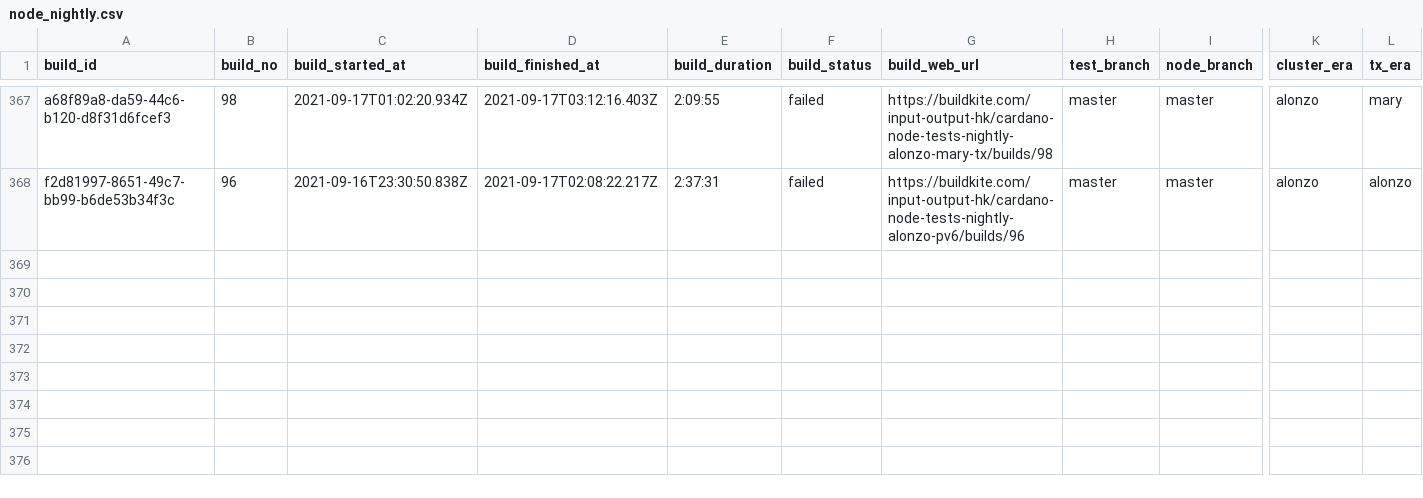
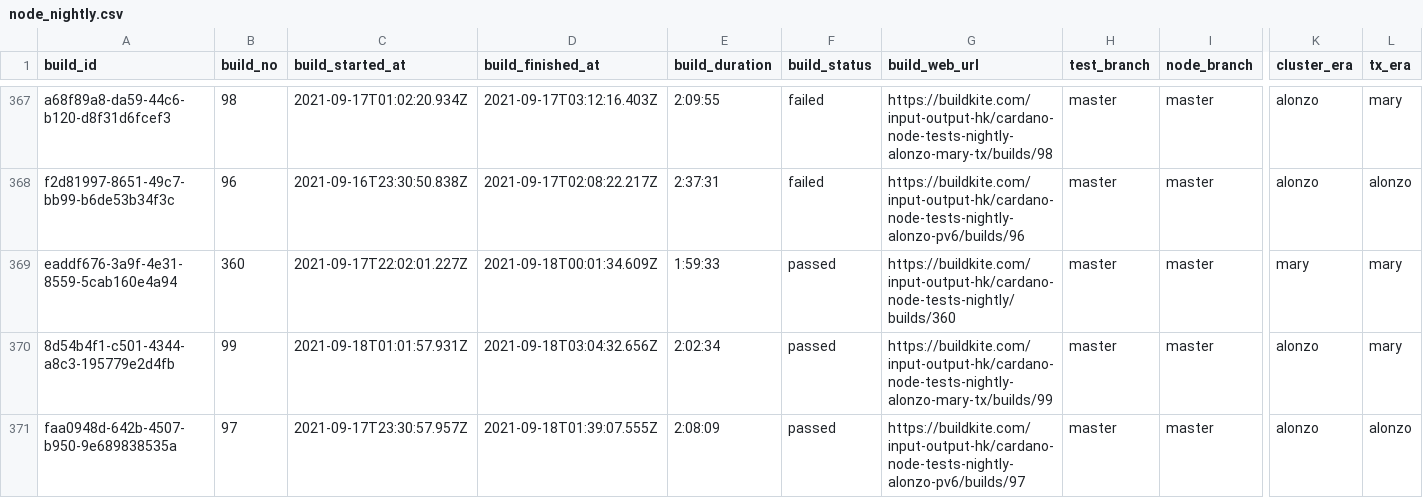
Before and after one commit to saratomaz/cardano-node-tests, a CSV file: sync_tests/csv_files/node_nightly.csv, drawn as a sheet; only a part is shown, gaps mark what is left out; rows hold the shown columns only; the diff names each change by its address in the sheet, - before the commit and + after, or states it on an @@ line.

```diff
--- a/sync_tests/csv_files/node_nightly.csv
+++ b/sync_tests/csv_files/node_nightly.csv
+row 369: eaddf676-3a9f-4e31-8559-5cab160e4a94 | 360 | 2021-09-17T22:02:01.227Z | 2021-09-18T00:01:34.609Z | 1:59:33 | passed | https://buildkite.com/input-output-hk/cardano-node-tests-nightly/builds/360 | master | master | mary | mary
+row 370: 8d54b4f1-c501-4344-a8c3-195779e2d4fb | 99 | 2021-09-18T01:01:57.931Z | 2021-09-18T03:04:32.656Z | 2:02:34 | passed | https://buildkite.com/input-output-hk/cardano-node-tests-nightly-alonzo-mary-tx/builds/99 | master | master | alonzo | mary
+row 371: faa0948d-642b-4507-b950-9e689838535a | 97 | 2021-09-17T23:30:57.957Z | 2021-09-18T01:39:07.555Z | 2:08:09 | passed | https://buildkite.com/input-output-hk/cardano-node-tests-nightly-alonzo-pv6/builds/97 | master | master | alonzo | alonzo
```
Also changed, not shown: sync_tests/csv_files/dbsync_nightly.csv, 1 other file.
